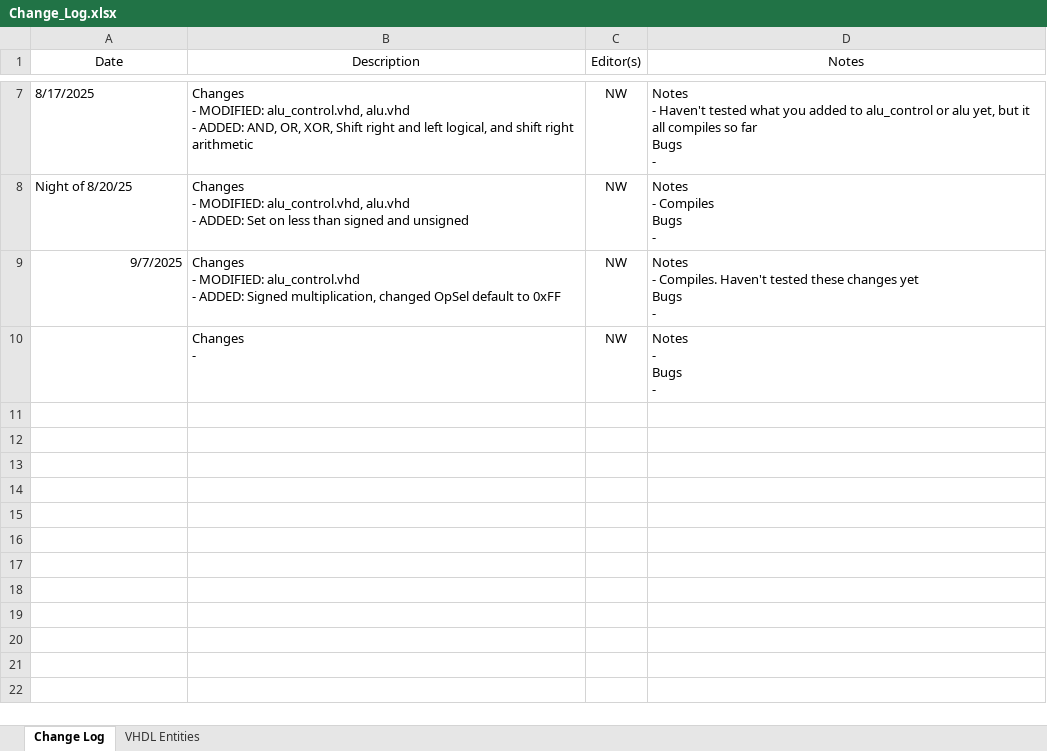
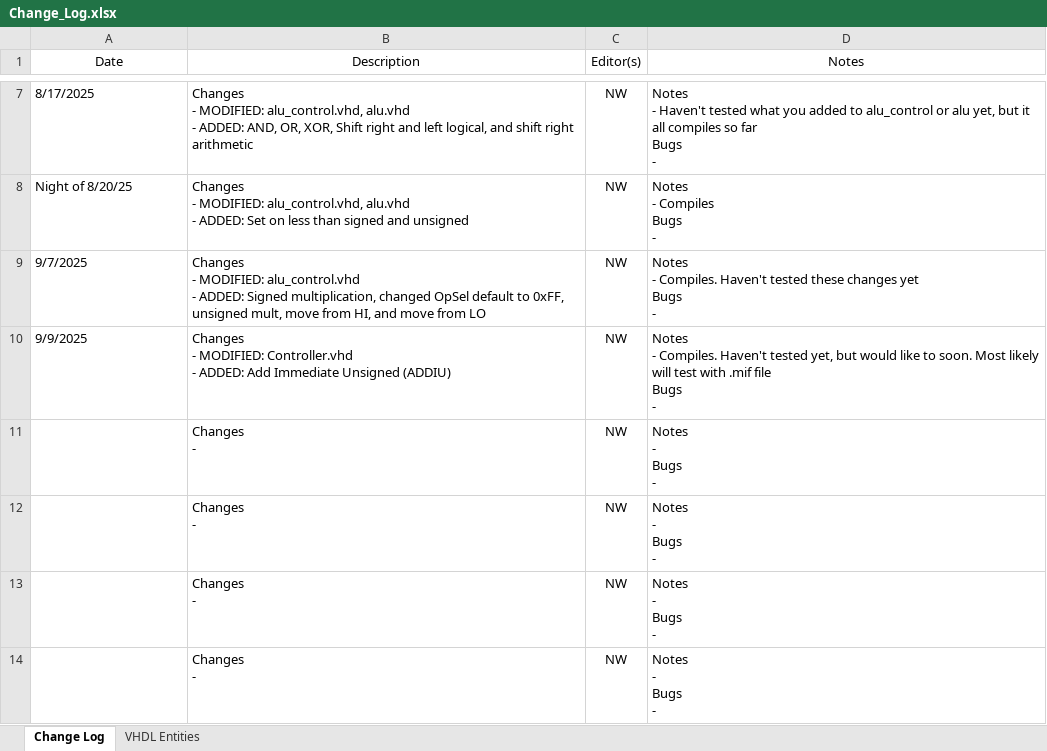
Before and after one commit to noah-white-8/MIPS, an Excel workbook: Change_Log.xlsx, sheet Change Log, drawn as a sheet; only a part is shown, gaps mark what is left out; values as stored, in another font and other column widths than the file's, no borders; ↵ is a line break in a cell; the diff covers the shown part only; the diff names each change by its address in the sheet, - before the commit and + after, or states it on an @@ line.

Commit message:
Added ADDIU

```diff
--- a/Change_Log.xlsx (sheet Change Log)
+++ b/Change_Log.xlsx (sheet Change Log)
-A9 alignment: right
+A9 alignment: left
-B9 (Description): …default to 0xFF
+B9 (Description): …default to 0xFF, unsigned mult, move from HI, and move from LO
+row 10: 9/9/2025 | Changes ↵ - MODIFIED: Controller.vhd ↵ - ADDED: Add Immediate Unsigned (ADDIU) | NW | Notes ↵ - Compiles. Haven't tested yet, but would like to soon. Most likely will test with .mif file ↵ Bugs ↵ -
+row 12:  | Changes ↵ - | NW | Notes ↵ - ↵ Bugs ↵ -
+row 13:  | Changes ↵ - | NW | Notes ↵ - ↵ Bugs ↵ -
+row 14:  | Changes ↵ - | NW | Notes ↵ - ↵ Bugs ↵ -
```
Also changed, not shown: 6 added rows elsewhere in this sheet, 2 other files.
